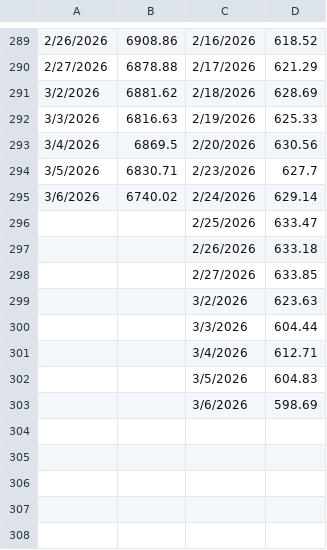
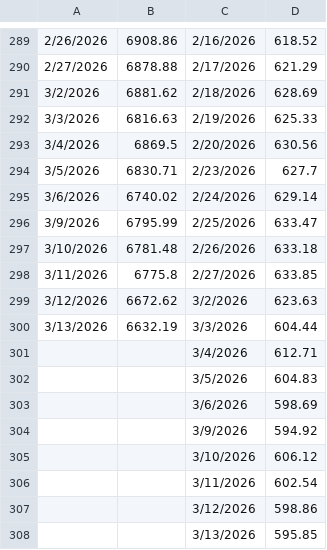
Before and after one commit to theodorhogan/website_portfolio, a CSV file: src/content/pricedatabase/indexdata.csv, drawn as a sheet; only a part is shown, gaps mark what is left out.

```diff
--- a/src/content/pricedatabase/indexdata.csv
+++ b/src/content/pricedatabase/indexdata.csv
@@ -295,7 +295,7 @@
 3/6/2026,6740.02,2/24/2026,629.14
-,,2/25/2026,633.47
-,,2/26/2026,633.18
-,,2/27/2026,633.85
-,,3/2/2026,623.63
-,,3/3/2026,604.44
+3/9/2026,6795.99,2/25/2026,633.47
+3/10/2026,6781.48,2/26/2026,633.18
+3/11/2026,6775.8,2/27/2026,633.85
+3/12/2026,6672.62,3/2/2026,623.63
+3/13/2026,6632.19,3/3/2026,604.44
 ,,3/4/2026,612.71
@@ -303 +303,6 @@
 ,,3/6/2026,598.69
+,,3/9/2026,594.92
+,,3/10/2026,606.12
+,,3/11/2026,602.54
+,,3/12/2026,598.86
+,,3/13/2026,595.85
```
Also changed, not shown: src/content/pricedatabase/daily-treasury-rates-2026.csv, src/content/pricedatabase/durationdata.csv, 4 other files.
